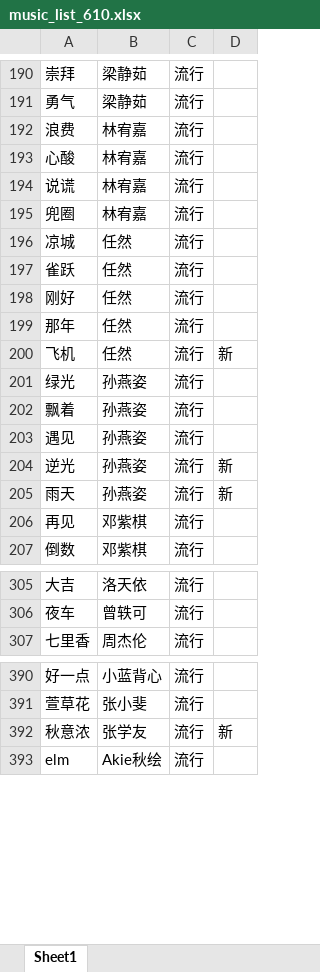
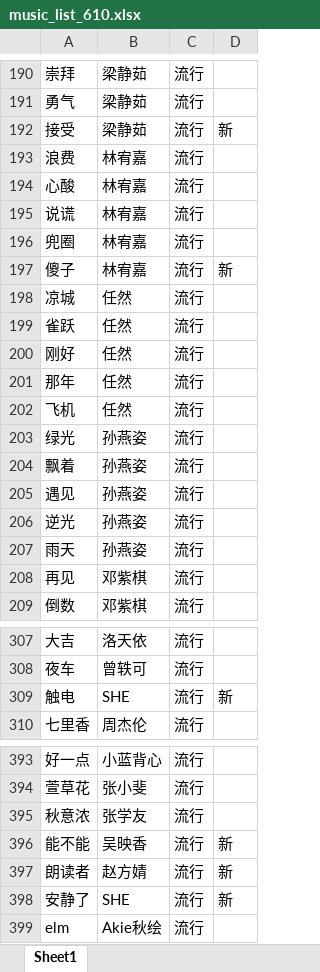
Before and after one commit to alan314m/song-list-of-qzz, an Excel workbook: music_list_610.xlsx, sheet Sheet1, drawn as a sheet; only a part is shown, gaps mark what is left out; values as stored, in another font and other column widths than the file's, no borders; addresses are those after the commit; the diff covers the shown part only; the diff names each change by its address in the sheet, - before the commit and + after, or states it on an @@ line.

```diff
--- a/music_list_610.xlsx (sheet Sheet1)
+++ b/music_list_610.xlsx (sheet Sheet1)
+row 192: 接受 | 梁静茹 | 流行 | 新
+row 197: 傻子 | 林宥嘉 | 流行 | 新
-D202: 新
+D202: (empty)
-D206:D207: 新
+D206:D207: (empty)
+row 309: 触电 | SHE | 流行 | 新
-D395: 新
+D395: (empty)
+row 396: 能不能 | 吴映香 | 流行 | 新
+row 397: 朗读者 | 赵方婧 | 流行 | 新
+row 398: 安静了 | SHE | 流行 | 新
```
Also changed, not shown: 4 added rows, 1 removed row and 10 edited cells elsewhere in this sheet, 5 other files.
